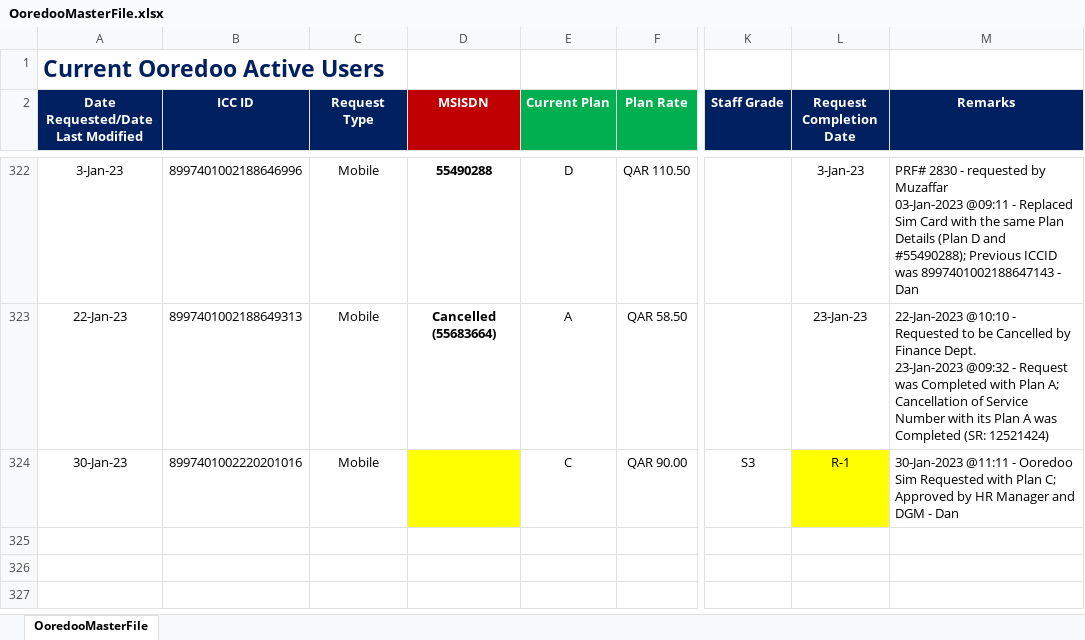
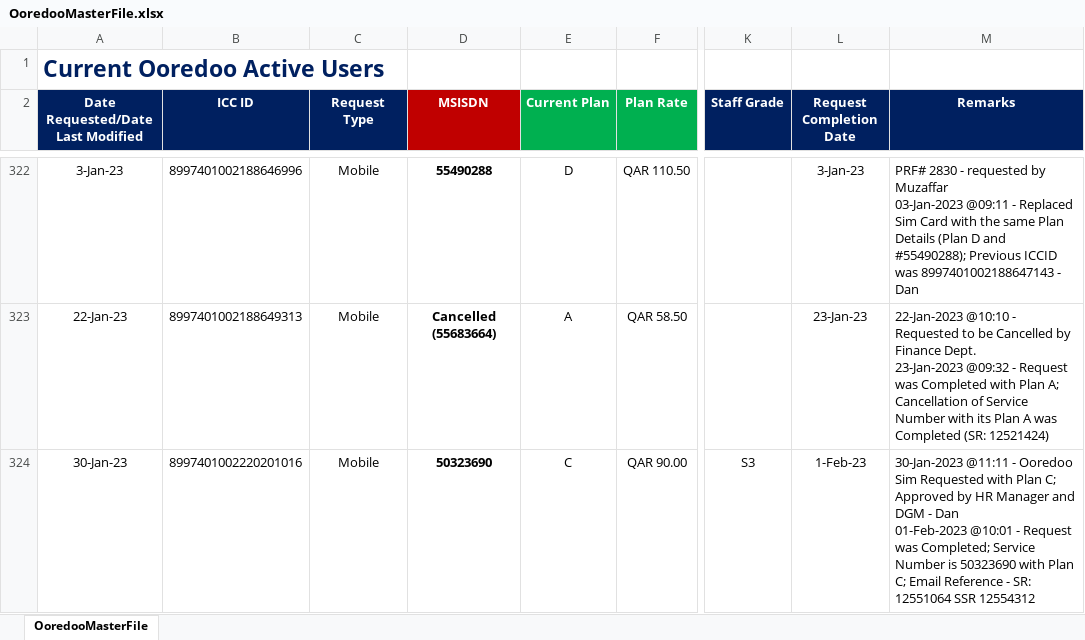
Before and after one commit to danveranga/work-automation-ooredoo-1, an Excel workbook: Commands/Database/OoredooMasterFile.xlsx, sheet OoredooMasterFile, drawn as a sheet; only a part is shown, gaps mark what is left out; values as stored, in another font and other column widths than the file's, no borders; conditional formats and table styles not drawn; ↵ is a line break in a cell; the diff names each change by its address in the sheet, - before the commit and + after, or states it on an @@ line.

Commit message:
completed one nsa request

```diff
--- a/Commands/Database/OoredooMasterFile.xlsx (sheet OoredooMasterFile)
+++ b/Commands/Database/OoredooMasterFile.xlsx (sheet OoredooMasterFile)
-D324 (MSISDN): (empty)
+D324 (MSISDN): 50323690
-D324 fill: #FFFF00
+D324 fill: none
-L324 (Request Completion Date): R-1
+L324 (Request Completion Date): 1-Feb-23
-L324 fill: #FFFF00
+L324 fill: none
-M324 (Remarks): …- Dan
+M324 (Remarks): …- Dan ↵ 01-Feb-2023 @10:01 - Request was Completed; Service Number is 50323690 with Plan C; Email Reference - SR: 12551064 SSR 12554312
```
